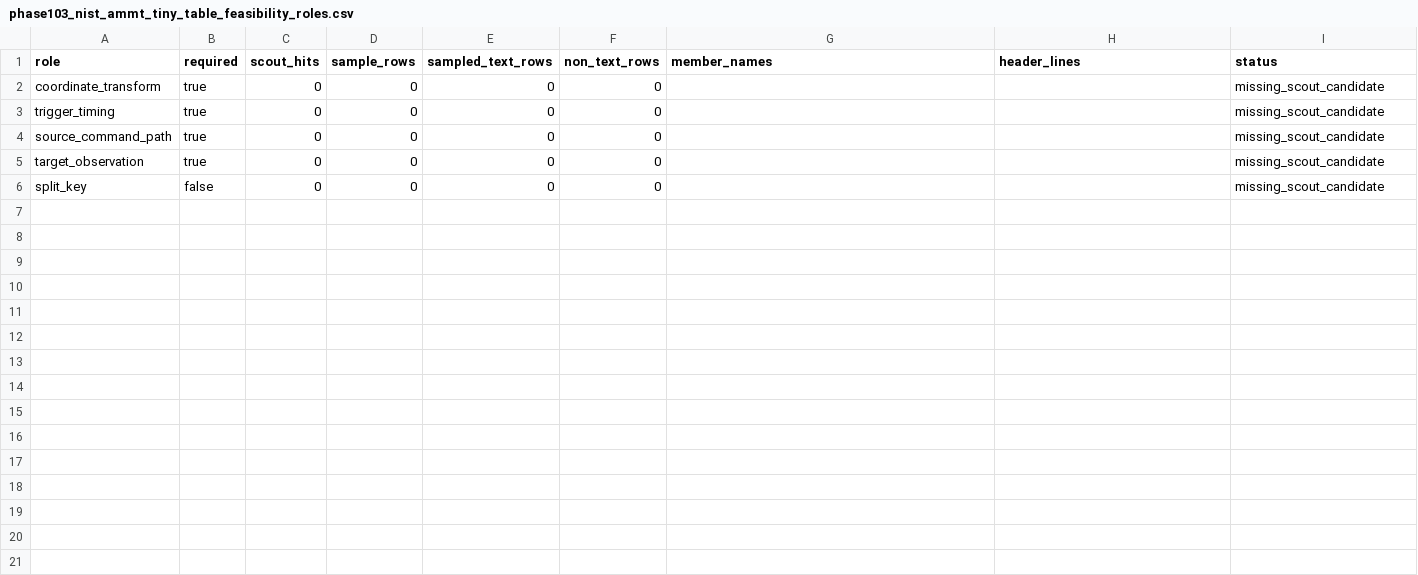
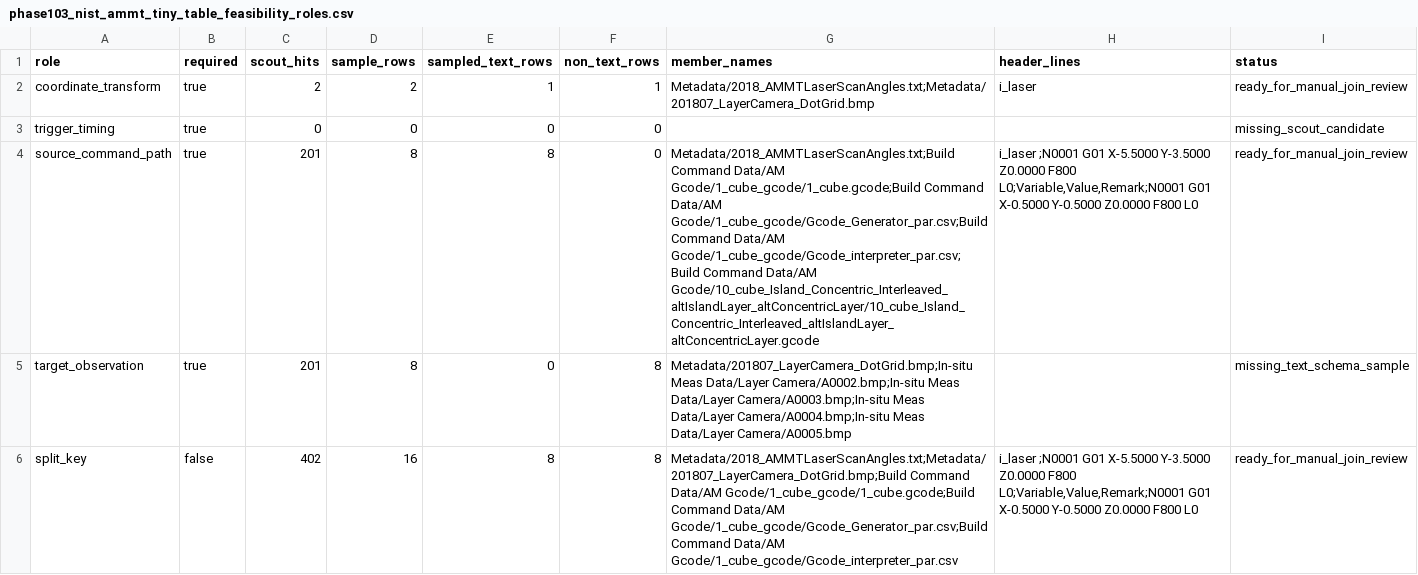
Before and after one commit to CuiMuxuan/matsci-gnn-pinn, a CSV file: docs/results/phase103_nist_ammt_registered_intake/phase103_nist_ammt_tiny_table_feasibility_roles.csv, drawn as a sheet.

Commit message:
Add Phase 103 post-download triage artifacts

```diff
--- a/docs/results/phase103_nist_ammt_registered_intake/phase103_nist_ammt_tiny_table_feasibility_roles.csv
+++ b/docs/results/phase103_nist_ammt_registered_intake/phase103_nist_ammt_tiny_table_feasibility_roles.csv
@@ -1,6 +1,6 @@
 role,required,scout_hits,sample_rows,sampled_text_rows,non_text_rows,member_names,header_lines,status
-coordinate_transform,true,0,0,0,0,,,missing_scout_candidate
+coordinate_transform,true,2,2,1,1,Metadata/2018_AMMTLaserScanAngles.txt;Metadata/201807_LayerCamera_DotGrid.bmp,					i_laser				,ready_for_manual_join_review
 trigger_timing,true,0,0,0,0,,,missing_scout_candidate
-source_command_path,true,0,0,0,0,,,missing_scout_candidate
-target_observation,true,0,0,0,0,,,missing_scout_candidate
-split_key,false,0,0,0,0,,,missing_scout_candidate
+source_command_path,true,201,8,8,0,Metadata/2018_AMMTLaserScanAngles.txt;Build Command Data/AM Gcode/1_cube_gcode/1_cube.gcode;Build Command Data/AM Gcode/1_cube_gcode/Gcode_Generator_par.csv;Build Command Data/AM Gcode/1_cube_gcode/Gcode_interpreter_par.csv;Build Command Data/AM Gcode/10_cube_Island_Concentric_Interleaved_altIslandLayer_altConcentricLayer/10_cube_Island_Concentric_Interleaved_altIslandLayer_altConcentricLayer.gcode,"					i_laser				;N0001 G01 X-5.5000 Y-3.5000 Z0.0000 F800 L0;Variable,Value,Remark;N0001 G01 X-0.5000 Y-0.5000 Z0.0000 F800 L0",ready_for_manual_join_review
+target_observation,true,201,8,0,8,Metadata/201807_LayerCamera_DotGrid.bmp;In-situ Meas Data/Layer Camera/A0002.bmp;In-situ Meas Data/Layer Camera/A0003.bmp;In-situ Meas Data/Layer Camera/A0004.bmp;In-situ Meas Data/Layer Camera/A0005.bmp,,missing_text_schema_sample
+split_key,false,402,16,8,8,Metadata/2018_AMMTLaserScanAngles.txt;Metadata/201807_LayerCamera_DotGrid.bmp;Build Command Data/AM Gcode/1_cube_gcode/1_cube.gcode;Build Command Data/AM Gcode/1_cube_gcode/Gcode_Generator_par.csv;Build Command Data/AM Gcode/1_cube_gcode/Gcode_interpreter_par.csv,"					i_laser				;N0001 G01 X-5.5000 Y-3.5000 Z0.0000 F800 L0;Variable,Value,Remark;N0001 G01 X-0.5000 Y-0.5000 Z0.0000 F800 L0",ready_for_manual_join_review
```
Also changed, not shown: docs/results/phase103_nist_ammt_registered_intake/phase103_nist_ammt_file_audit.csv, 13 other files.
